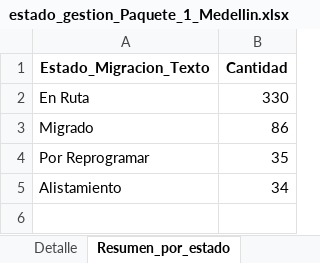
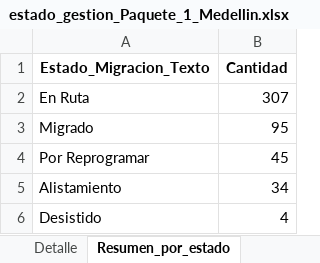
Before and after one commit to slenis01/Gestion_migracion_tablero, an Excel workbook: Resultado/estado_gestion_Paquete_1_Medellin.xlsx, sheet Resumen_por_estado, drawn as a sheet; values as stored, in another font and other column widths than the file's, no borders; the diff names each change by its address in the sheet, - before the commit and + after, or states it on an @@ line.

```diff
--- a/Resultado/estado_gestion_Paquete_1_Medellin.xlsx (sheet Resumen_por_estado)
+++ b/Resultado/estado_gestion_Paquete_1_Medellin.xlsx (sheet Resumen_por_estado)
-B2 (Cantidad): 330
+B2 (Cantidad): 307
-B3 (Cantidad): 86
+B3 (Cantidad): 95
-B4 (Cantidad): 35
+B4 (Cantidad): 45
+row 6: Desistido | 4
```
Also changed, not shown: sheet Detalle, Resultado/estado_gestion_Paquete_Bogota_1.xlsx, Resultado/estado_gestion_Paquete_Bogota_2.xlsx, 2 other files.
